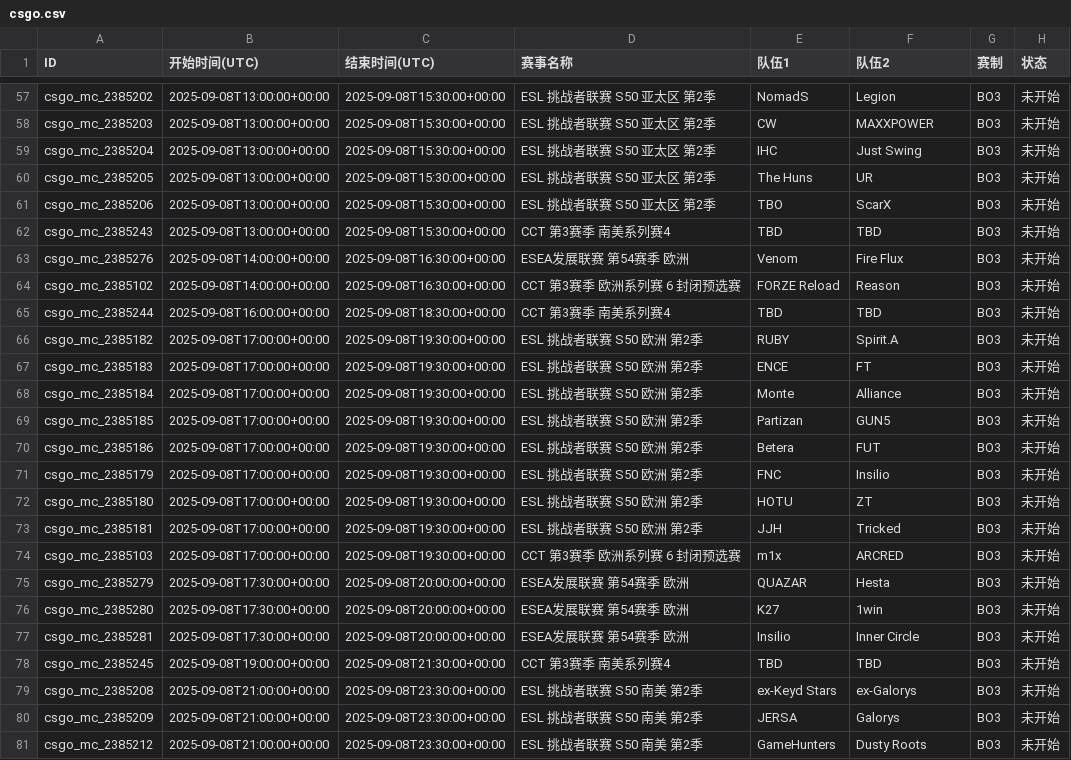
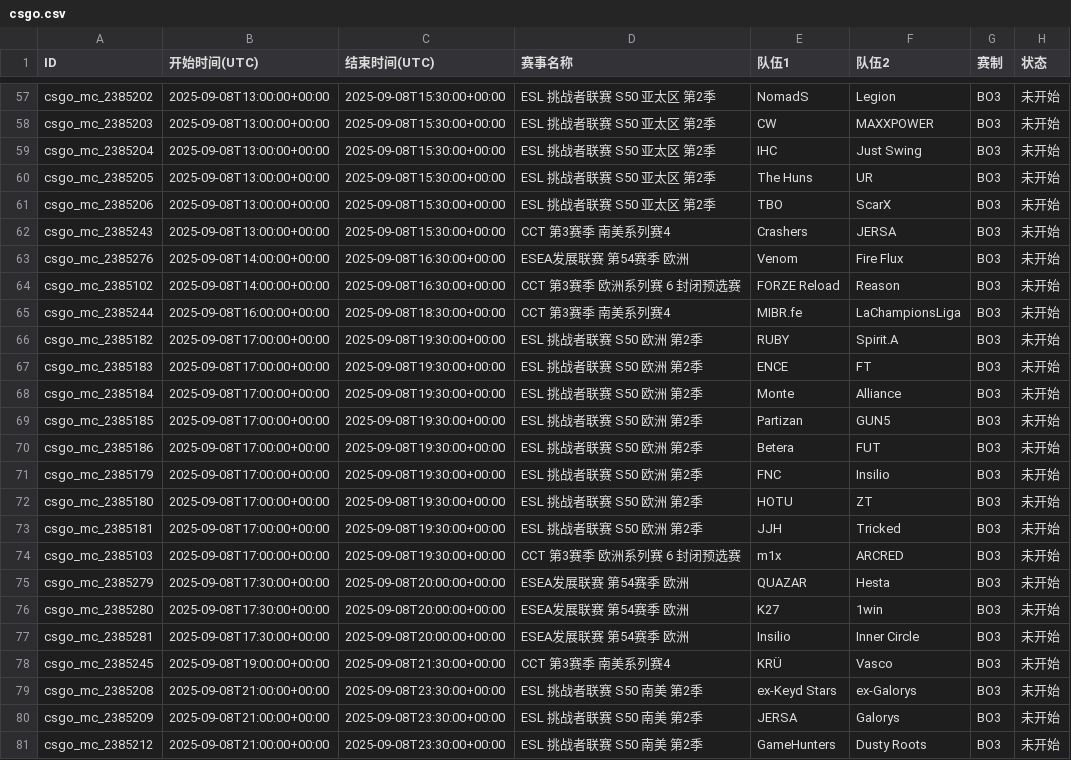
Before and after one commit to Miku196/a-ics, a CSV file: release/csgo/csgo.csv, drawn as a sheet; only a part is shown, gaps mark what is left out; the diff names each change by its address in the sheet, - before the commit and + after, or states it on an @@ line.

```diff
--- a/release/csgo/csgo.csv
+++ b/release/csgo/csgo.csv
-E62 (队伍1): TBD
+E62 (队伍1): Crashers
-F62 (队伍2): TBD
+F62 (队伍2): JERSA
-E65 (队伍1): TBD
+E65 (队伍1): MIBR.fe
-F65 (队伍2): TBD
+F65 (队伍2): LaChampionsLiga
-E78 (队伍1): TBD
+E78 (队伍1): KRÜ
-F78 (队伍2): TBD
+F78 (队伍2): Vasco
```
Also changed, not shown: release/dota2/dota2.csv, 3 other files.
